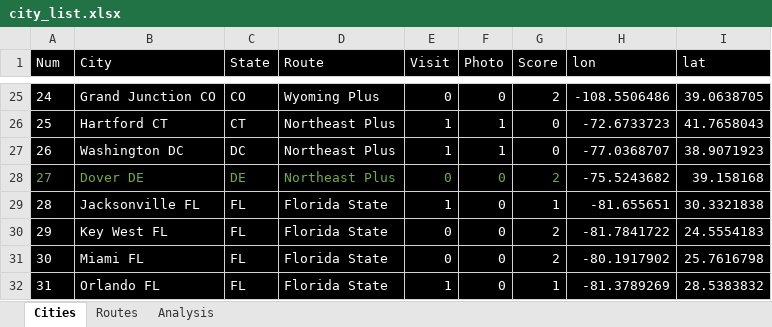
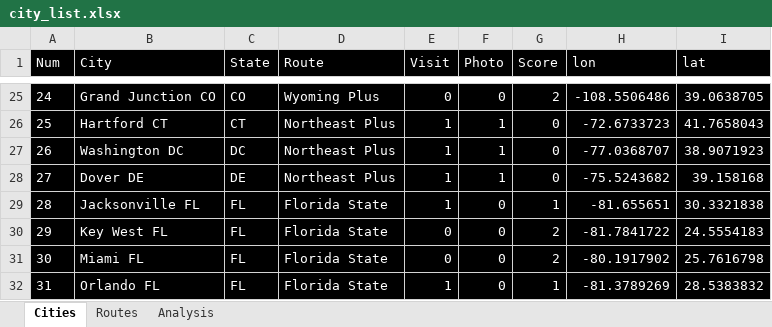
Before and after one commit to sjoshuam/travel_weather, an Excel workbook: A_Input/city_list.xlsx, sheet Cities, drawn as a sheet; only a part is shown, gaps mark what is left out; values as stored, in another font and other column widths than the file's, no borders; the diff names each change by its address in the sheet, - before the commit and + after, or states it on an @@ line.

```diff
--- a/A_Input/city_list.xlsx (sheet Cities)
+++ b/A_Input/city_list.xlsx (sheet Cities)
-A28:G28 text colour: #70AD47
+A28:G28 text colour: #FFFFFF
-E28 (Visit): 0
+E28 (Visit): 1
-F28 (Photo): 0
+F28 (Photo): 1
-G28 (Score): 2
+G28 (Score): 0
```
Also changed, not shown: sheet Routes, 3 other files.
